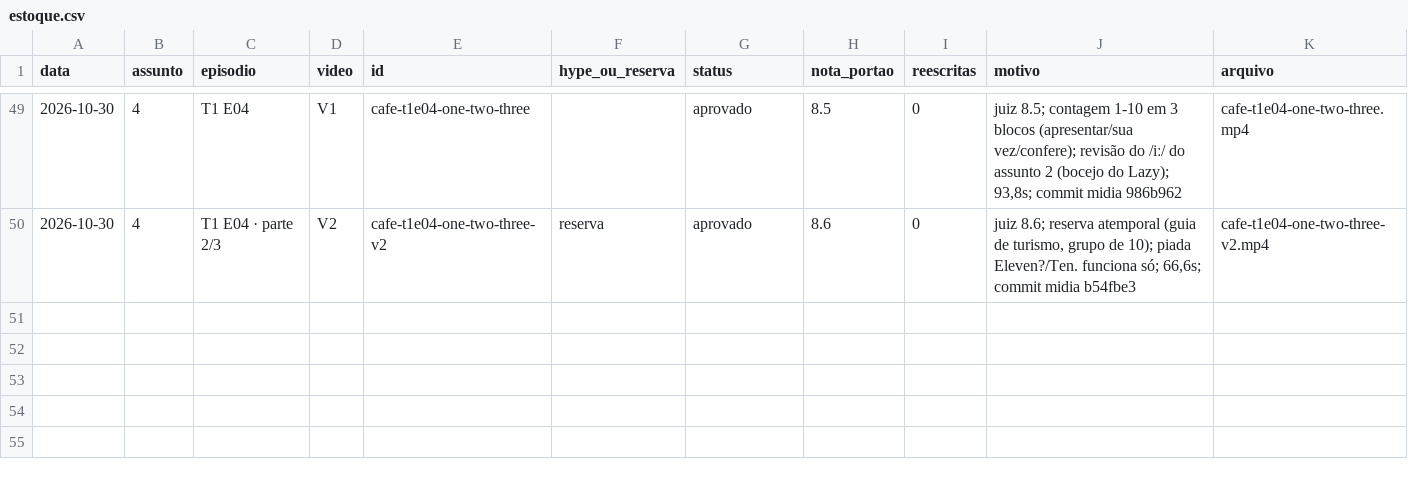
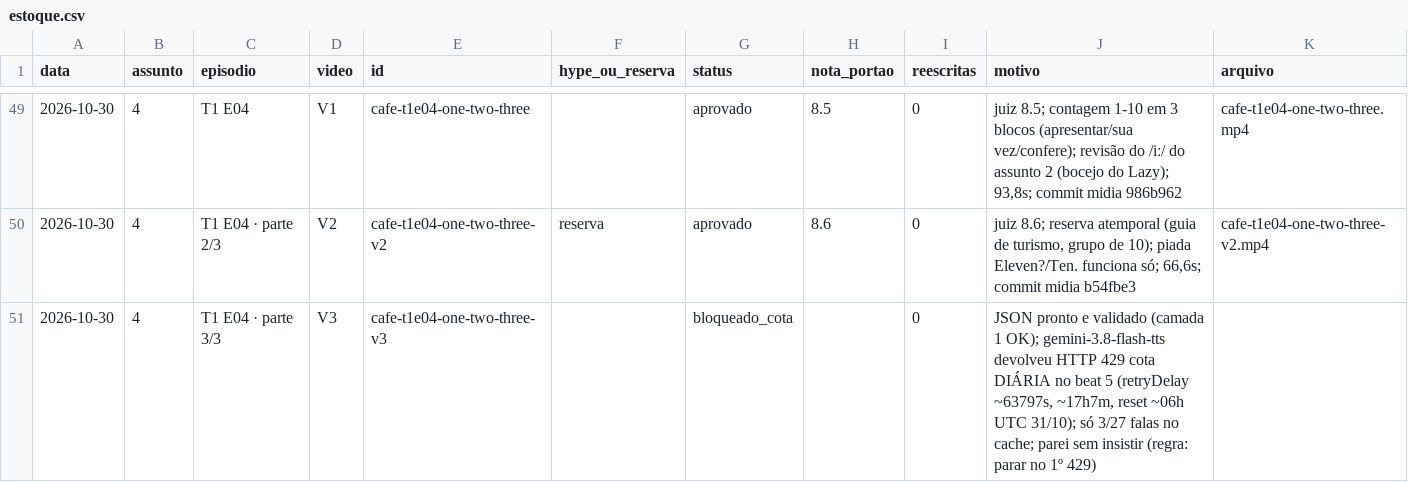
Before and after one commit to babalooz/grimoire-tome-1, a CSV file: canal-idiomas/estoque.csv, drawn as a sheet; only a part is shown, gaps mark what is left out; the diff names each change by its address in the sheet, - before the commit and + after, or states it on an @@ line.

```diff
--- a/canal-idiomas/estoque.csv
+++ b/canal-idiomas/estoque.csv
+row 51: 2026-10-30 | 4 | T1 E04 · parte 3/3 | V3 | cafe-t1e04-one-two-three-v3 |  | bloqueado_cota |  | 0 | JSON pronto e validado (camada 1 OK); gemini-3.8-flash-tts devolveu HTTP 429 cota DIÁRIA no beat 5 (retryDelay ~63797s, ~17h7m, reset ~06h UTC 31/10); só 3/27 falas no cache; parei sem insistir (regra: parar no 1º 429)
```
